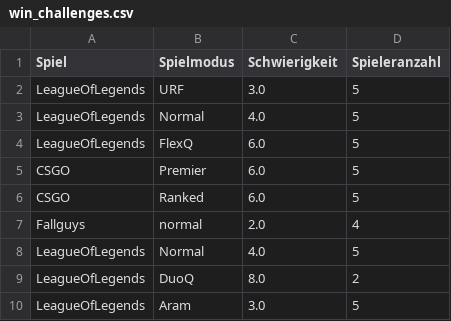
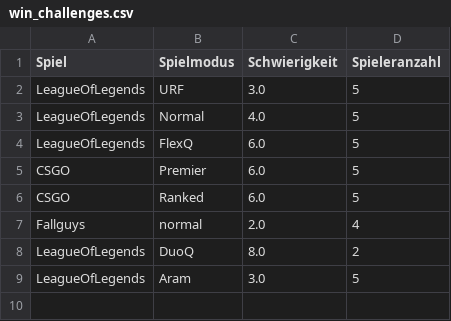
Before and after one commit to FKammerer45/WinchallengeGenerator, a CSV file: win_challenges.csv, drawn as a sheet; the diff names each change by its address in the sheet, - before the commit and + after, or states it on an @@ line.

```diff
--- a/win_challenges.csv
+++ b/win_challenges.csv
-row 8: LeagueOfLegends | Normal | 4.0 | 5
```
Also changed, not shown: 2 other files.
